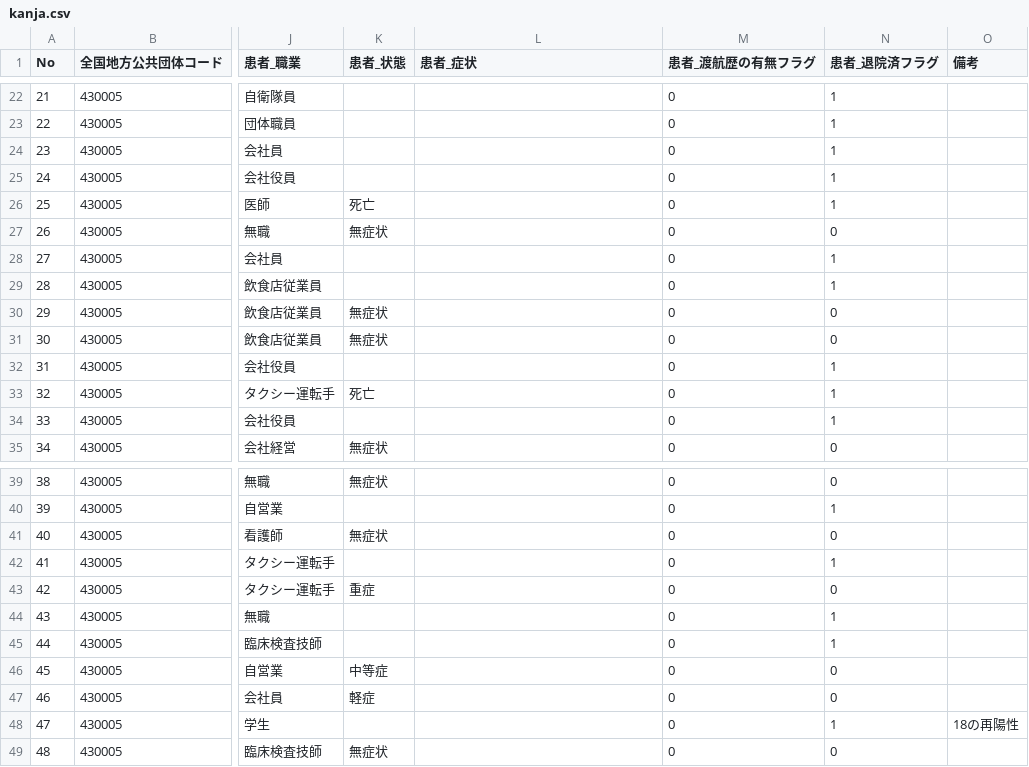
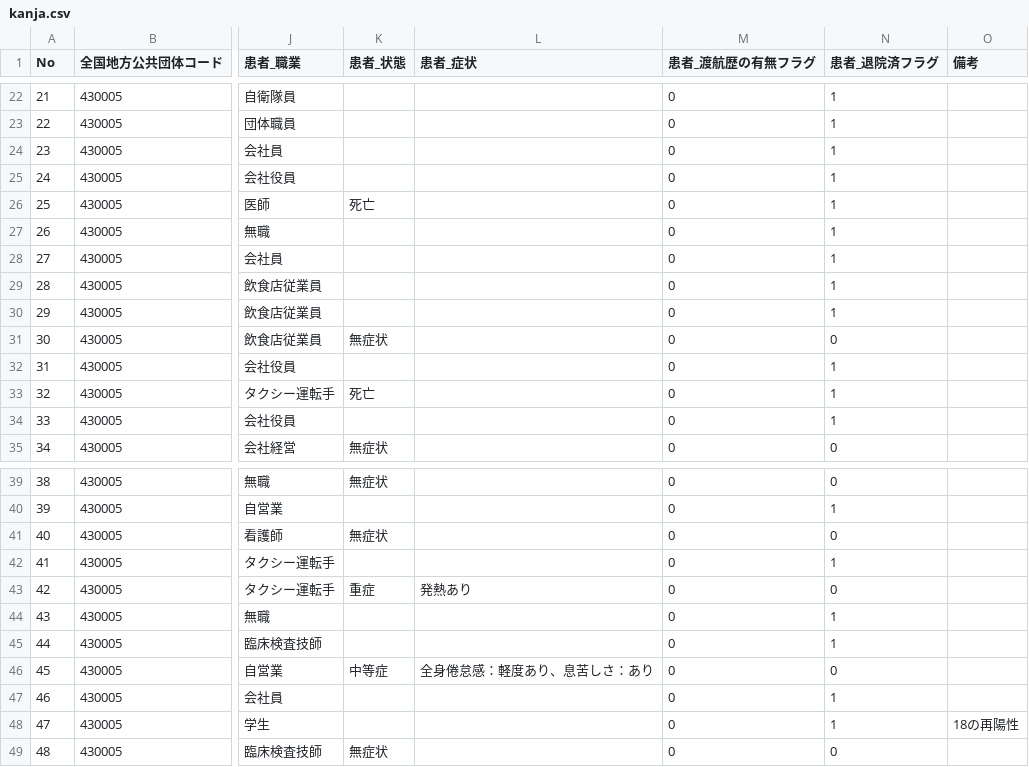
Before and after one commit to makoragi/kumamoto-covid19, a CSV file: kanja.csv, drawn as a sheet; only a part is shown, gaps mark what is left out; the diff names each change by its address in the sheet, - before the commit and + after, or states it on an @@ line.

```diff
--- a/kanja.csv
+++ b/kanja.csv
-K27 (患者_状態): 無症状
+K27 (患者_状態): (empty)
-N27 (患者_退院済フラグ): 0
+N27 (患者_退院済フラグ): 1
-K30 (患者_状態): 無症状
+K30 (患者_状態): (empty)
-N30 (患者_退院済フラグ): 0
+N30 (患者_退院済フラグ): 1
-L43 (患者_症状): (empty)
+L43 (患者_症状): 発熱あり
-L46 (患者_症状): (empty)
+L46 (患者_症状): 全身倦怠感：軽度あり、息苦しさ：あり
-K47 (患者_状態): 軽症
+K47 (患者_状態): (empty)
-N47 (患者_退院済フラグ): 0
+N47 (患者_退院済フラグ): 1
```
Also changed, not shown: kensa.csv, soudan.csv, 1 other file.
